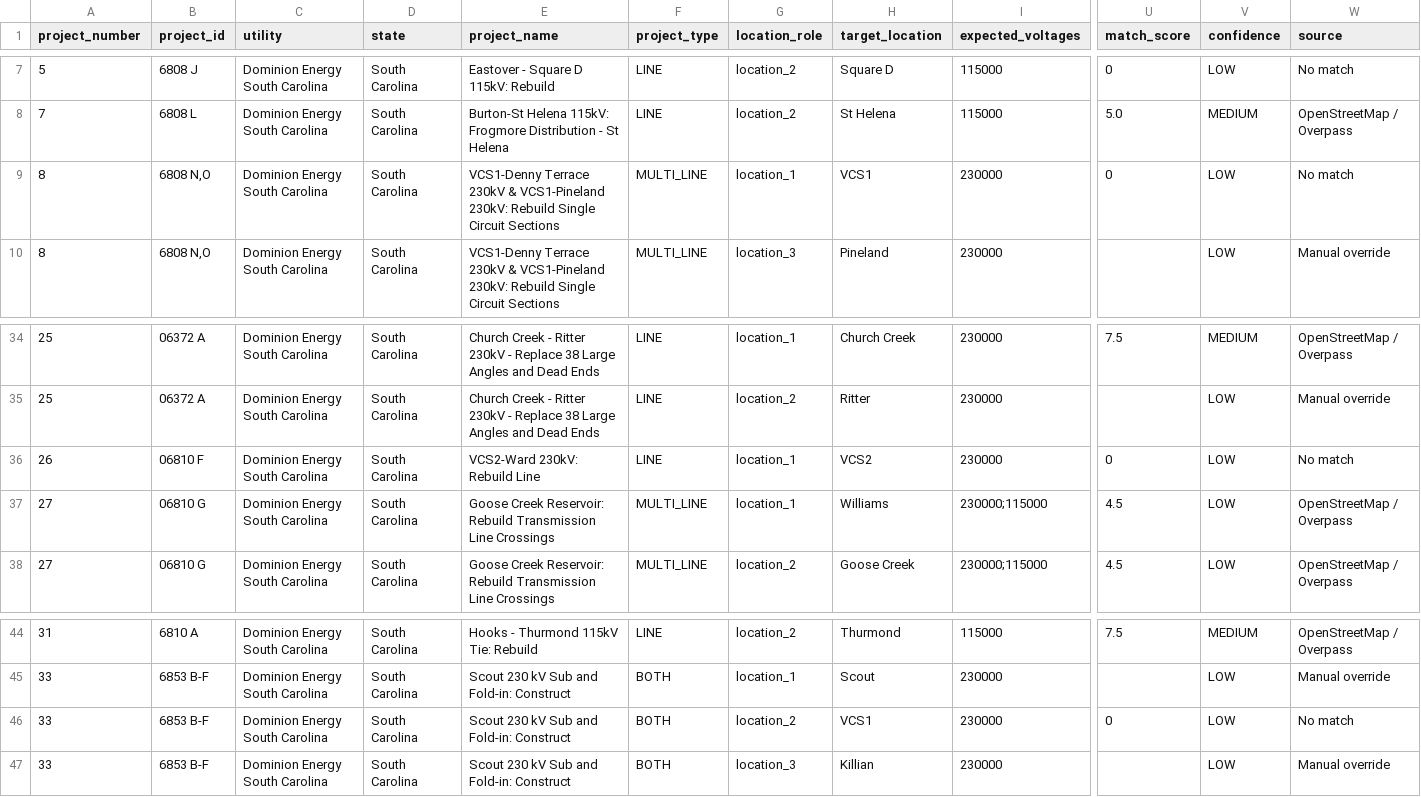
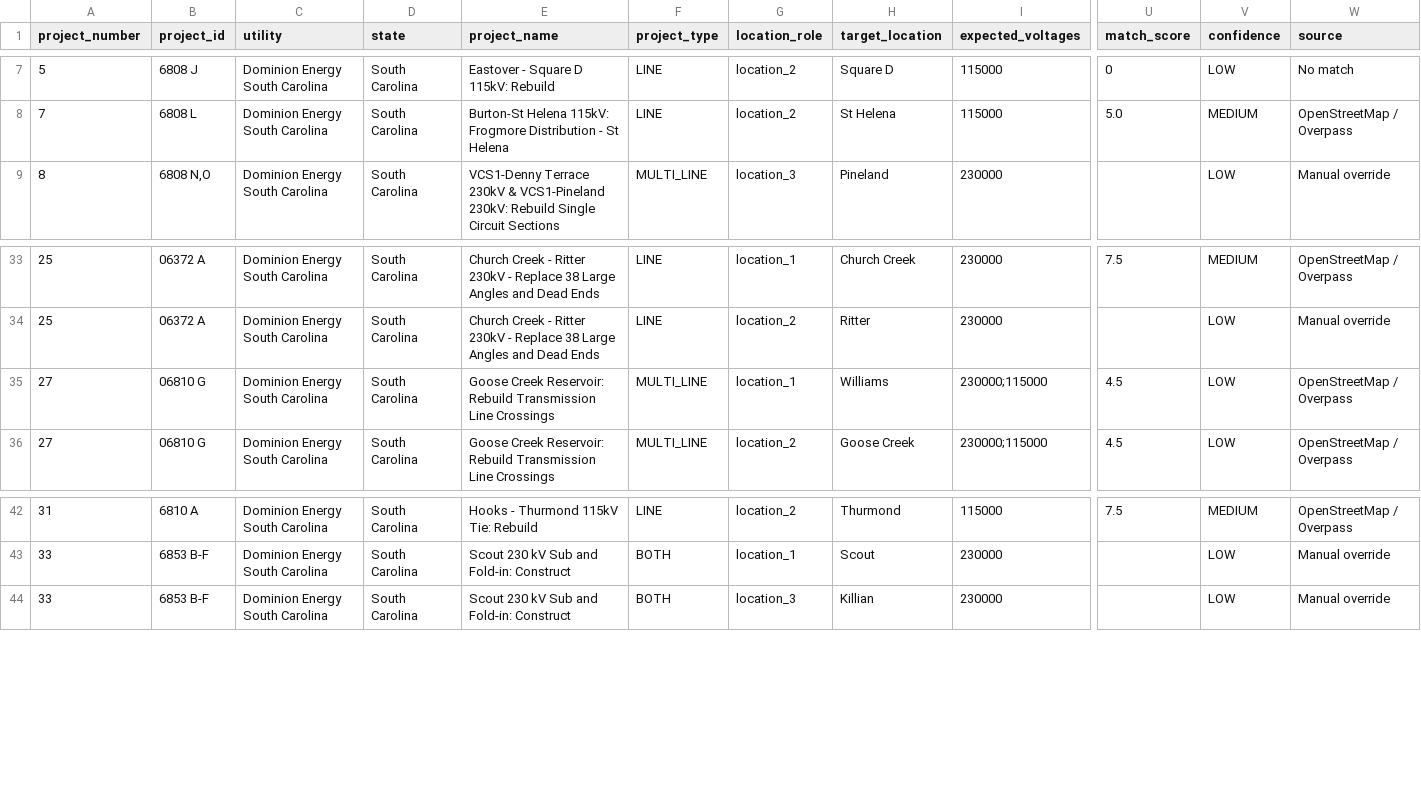
Before and after one commit to jbear05/Shellhacks2026, a CSV file: data/processed/desc_manual_review.csv, drawn as a sheet; only a part is shown, gaps mark what is left out; rows hold the shown columns only; the diff names each change by its address in the sheet, - before the commit and + after, or states it on an @@ line.

```diff
--- a/data/processed/desc_manual_review.csv
+++ b/data/processed/desc_manual_review.csv
-row 9: 8 | 6808 N,O | Dominion Energy South Carolina | South Carolina | VCS1-Denny Terrace 230kV & VCS1-Pineland 230kV: Rebuild Single Circuit Sections | MULTI_LINE | location_1 | VCS1 | 230000 | 0 | LOW | No match
-row 36: 26 | 06810 F | Dominion Energy South Carolina | South Carolina | VCS2-Ward 230kV: Rebuild Line | LINE | location_1 | VCS2 | 230000 | 0 | LOW | No match
-row 46: 33 | 6853 B-F | Dominion Energy South Carolina | South Carolina | Scout 230 kV Sub and Fold-in: Construct | BOTH | location_2 | VCS1 | 230000 | 0 | LOW | No match
```
Also changed, not shown: data/overrides/location_overrides.csv, data/processed/desc_project_locations.csv, 5 other files.
